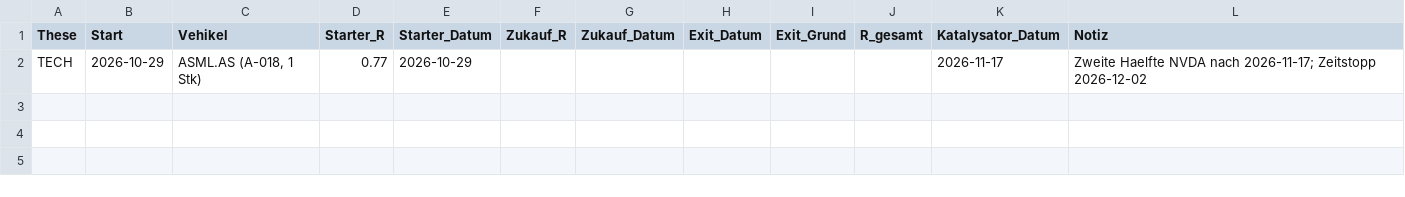
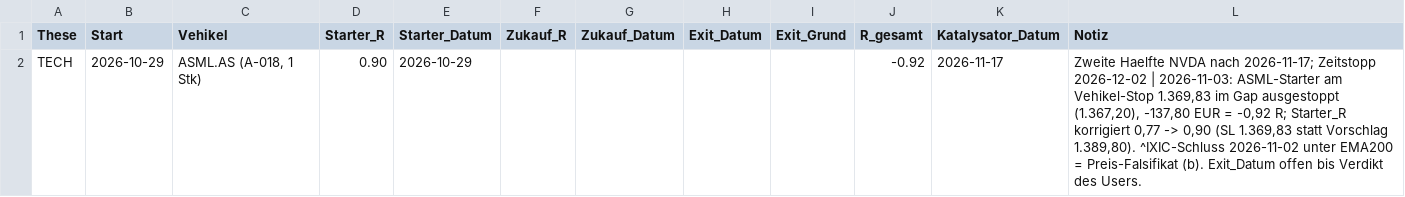
Before and after one commit to Mathematthias/Derivate-Trading-Automatisierung, a CSV file: marketdata-pipeline/state/thesen_audit.csv, drawn as a sheet.

```diff
--- a/marketdata-pipeline/state/thesen_audit.csv
+++ b/marketdata-pipeline/state/thesen_audit.csv
@@ -1,2 +1,2 @@
 These,Start,Vehikel,Starter_R,Starter_Datum,Zukauf_R,Zukauf_Datum,Exit_Datum,Exit_Grund,R_gesamt,Katalysator_Datum,Notiz
-TECH,2026-10-29,"ASML.AS (A-018, 1 Stk)",0.77,2026-10-29,,,,,,2026-11-17,Zweite Haelfte NVDA nach 2026-11-17; Zeitstopp 2026-12-02
+TECH,2026-10-29,"ASML.AS (A-018, 1 Stk)",0.90,2026-10-29,,,,,-0.92,2026-11-17,"Zweite Haelfte NVDA nach 2026-11-17; Zeitstopp 2026-12-02 | 2026-11-03: ASML-Starter am Vehikel-Stop 1.369,83 im Gap ausgestoppt (1.367,20), -137,80 EUR = -0,92 R; Starter_R korrigiert 0,77 -> 0,90 (SL 1.369,83 statt Vorschlag 1.389,80). ^IXIC-Schluss 2026-11-02 unter EMA200 = Preis-Falsifikat (b). Exit_Datum offen bis Verdikt des Users."
```
Also changed, not shown: marketdata-pipeline/state/trade_audit.csv, 2 other files.
